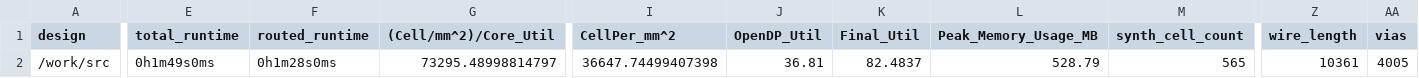
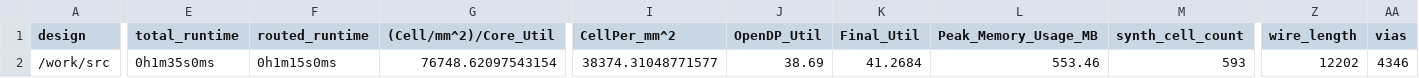
Before and after one commit to TinyTapeout/tinytapeout-06, a CSV file: projects/tt_um_mattvenn_rgb_mixer/stats/metrics.csv, drawn as a sheet; only a part is shown, gaps mark what is left out; the diff covers the shown part only; the diff names each change by its address in the sheet, - before the commit and + after, or states it on an @@ line.

Commit message:
feat: update project tt_um_mattvenn_rgb_mixer from mattvenn/tt06-rgb-mixer
Commit: 73b9b9a8ad9f6e2656c30faa81a76aee2b797b00
Workflow: https://github.com/mattvenn/tt06-rgb-mixer/actions/runs/8753101289

```diff
--- a/projects/tt_um_mattvenn_rgb_mixer/stats/metrics.csv
+++ b/projects/tt_um_mattvenn_rgb_mixer/stats/metrics.csv
-E2 (total_runtime): 0h1m49s0ms
+E2 (total_runtime): 0h1m35s0ms
-F2 (routed_runtime): 0h1m28s0ms
+F2 (routed_runtime): 0h1m15s0ms
-G2 ((Cell/mm^2)/Core_Util): 73295.48998814797
+G2 ((Cell/mm^2)/Core_Util): 76748.62097543154
-I2 (CellPer_mm^2): 36647.74499407398
+I2 (CellPer_mm^2): 38374.31048771577
-J2 (OpenDP_Util): 36.81
+J2 (OpenDP_Util): 38.69
-K2 (Final_Util): 82.4837
+K2 (Final_Util): 41.2684
-L2 (Peak_Memory_Usage_MB): 528.79
+L2 (Peak_Memory_Usage_MB): 553.46
-M2 (synth_cell_count): 565
+M2 (synth_cell_count): 593
-Z2 (wire_length): 10361
+Z2 (wire_length): 12202
-AA2 (vias): 4005
+AA2 (vias): 4346
```
Also changed, not shown: 22 edited cells elsewhere in this file, 8 other files.
